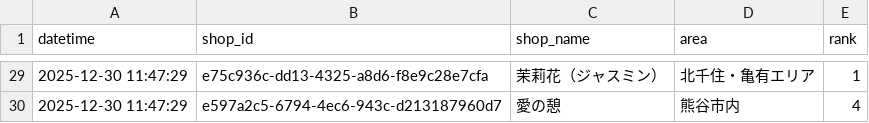
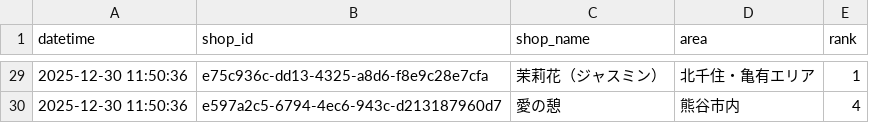
Before and after one commit to k-namickey/rank-tracker, a CSV file: rank_latest.csv, drawn as a sheet; only a part is shown, gaps mark what is left out; the diff covers the shown part only.

```diff
--- a/rank_latest.csv
+++ b/rank_latest.csv
@@ -29,2 +29,2 @@
-2025-12-30 11:47:29,e75c936c-dd13-4325-a8d6-f8e9c28e7cfa,茉莉花（ジャスミン）,北千住・亀有エリア,1
-2025-12-30 11:47:29,e597a2c5-6794-4ec6-943c-d213187960d7,愛の憩,熊谷市内,4
+2025-12-30 11:50:36,e75c936c-dd13-4325-a8d6-f8e9c28e7cfa,茉莉花（ジャスミン）,北千住・亀有エリア,1
+2025-12-30 11:50:36,e597a2c5-6794-4ec6-943c-d213187960d7,愛の憩,熊谷市内,4
```
Also changed, not shown: 28 edited cells elsewhere in this file, rank_history.csv, 29 other files.
